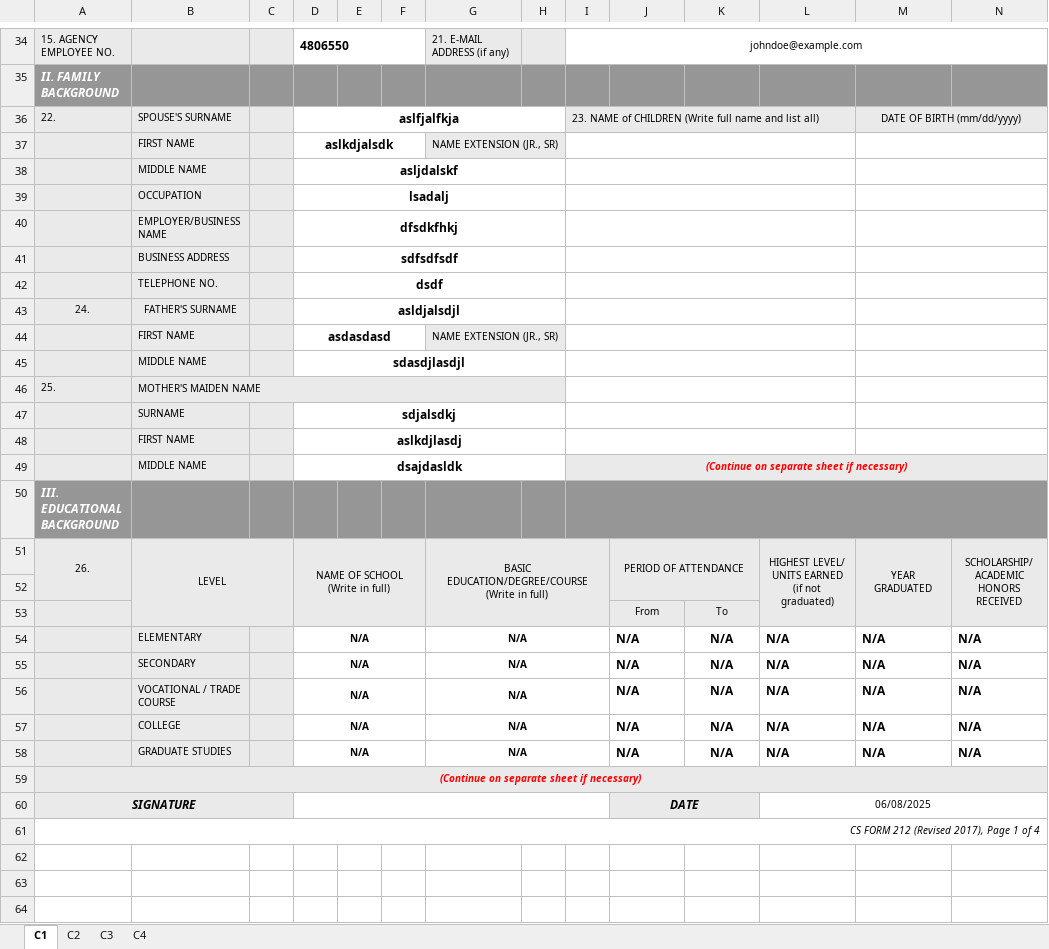
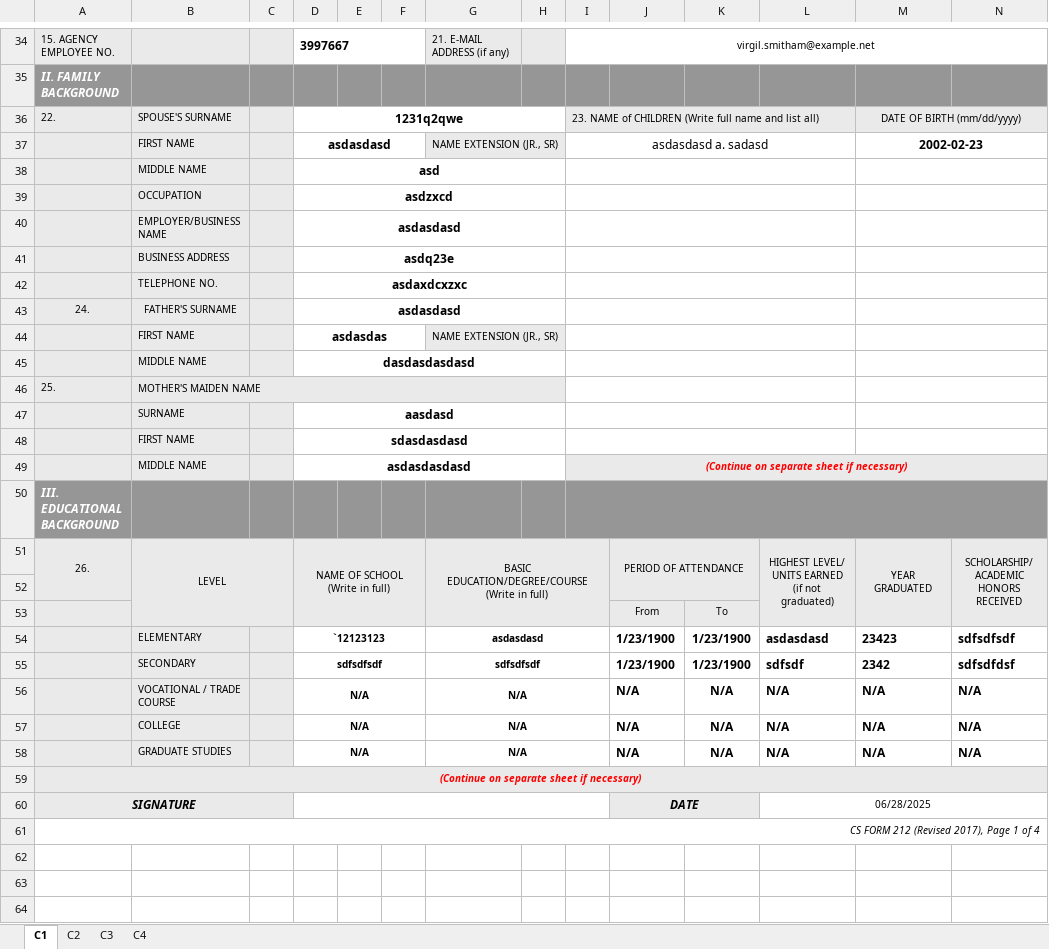
Before and after one commit to totbenz/personal-info-management-system, an Excel workbook: public/report/pds_generated.xlsm, sheet C1, drawn as a sheet; only a part is shown, gaps mark what is left out; values as stored, in another font and other column widths than the file's, no borders; charts and pictures not drawn; removed rows and columns are numbered as before the commit, all else as after; rows hold the shown columns only; the diff covers the shown part only; the diff names each change by its address in the sheet, - before the commit and + after, or states it on an @@ line.

```diff
--- a/public/report/pds_generated.xlsm (sheet C1)
+++ b/public/report/pds_generated.xlsm (sheet C1)
-D34: 4806550
+D34: 3997667
-I34: johndoe@example.com
+I34: virgil.smitham@example.net
-D36: aslfjalfkja
+D36: 1231q2qwe
-row 37:  | FIRST NAME |  | aslkdjalsdk |  |  | NAME EXTENSION (JR., SR)
+row 37:  | FIRST NAME |  | asdasdasd |  |  | NAME EXTENSION (JR., SR) |  | asdasdasd a. sadasd |  |  |  | 2002-02-23
-D38: asljdalskf
+D38: asd
-D39: lsadalj
+D39: asdzxcd
-D40: dfsdkfhkj
+D40: asdasdasd
-D41: sdfsdfsdf
+D41: asdq23e
-D42: dsdf
+D42: asdaxdcxzxc
-D43: asldjalsdjl
+D43: asdasdasd
-D44: asdasdasd
+D44: asdasdas
-D45: sdasdjlasdjl
+D45: dasdasdasdasd
-D47: sdjalsdkj
+D47: aasdasd
-D48: aslkdjlasdj
+D48: sdasdasdasd
-D49: dsajdasldk
+D49: asdasdasdasd
-row 54:  | ELEMENTARY |  | N/A |  |  | N/A |  |  | N/A | N/A | N/A | N/A | N/A
-row 55:  | SECONDARY |  | N/A |  |  | N/A |  |  | N/A | N/A | N/A | N/A | N/A
+row 54:  | ELEMENTARY |  | `12123123 |  |  | asdasdasd |  |  | 1/23/1900 | 1/23/1900 | asdasdasd | 23423 | sdfsdfsdf
+row 55:  | SECONDARY |  | sdfsdfsdf |  |  | sdfsdfsdf |  |  | 1/23/1900 | 1/23/1900 | sdfsdf | 2342 | sdfsdfdsf
-L60: 06/08/2025
+L60: 06/28/2025
```
Also changed, not shown: 1 added row, 1 removed row and 29 edited cells elsewhere in this sheet, sheet C2, sheet C3, sheet C4, 13 other files.
